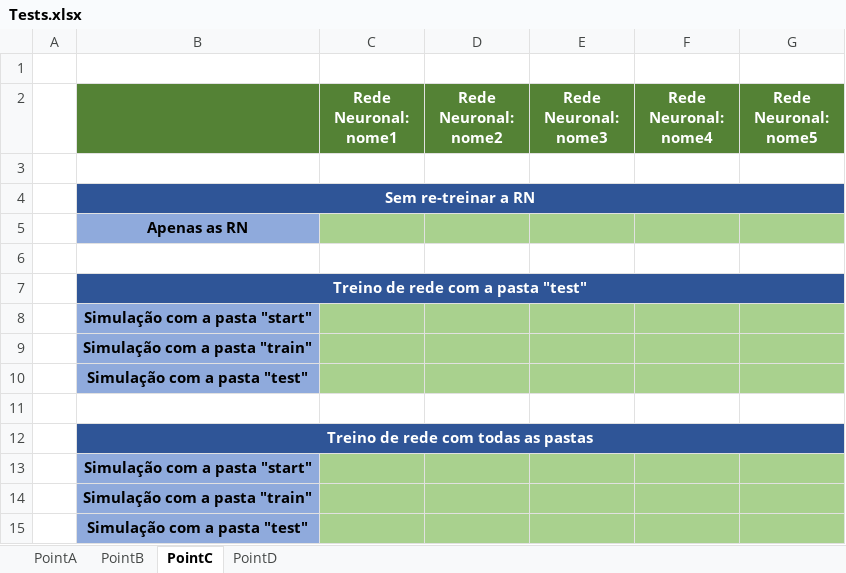
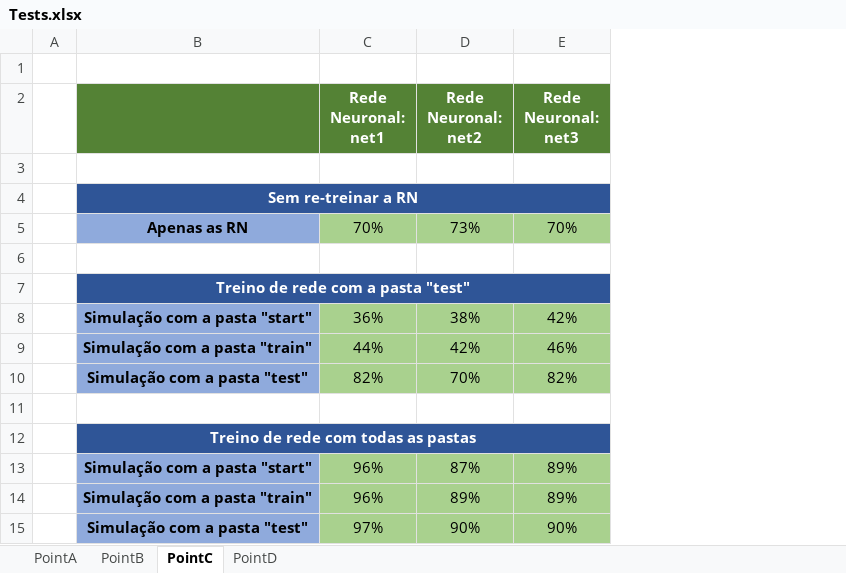
Before and after one commit to serac01/ArtificialNeuralNetworks, an Excel workbook: Tests.xlsx, sheet PointC, drawn as a sheet; values as stored, in another font and other column widths than the file's, no borders; removed rows and columns are numbered as before the commit, all else as after; the diff names each change by its address in the sheet, - before the commit and + after, or states it on an @@ line.

```diff
--- a/Tests.xlsx (sheet PointC)
+++ b/Tests.xlsx (sheet PointC)
-column C (Rede Neuronal: nome1), empty
-column D (Rede Neuronal: nome2), empty
-column E (Rede Neuronal: nome3), empty
-column F (Rede Neuronal: nome4), empty
-column G (Rede Neuronal: nome5), empty
+column C (Rede Neuronal: net1), rows 5-15: 70% |  |  | 36% | 44% | 82% |  |  | 96% | 96% | 97%
+column D (Rede Neuronal: net2), rows 5-15: 73% |  |  | 38% | 42% | 70% |  |  | 87% | 89% | 90%
+column E (Rede Neuronal: net3), rows 5-15: 70% |  |  | 42% | 46% | 82% |  |  | 89% | 89% | 90%
```
Also changed, not shown: sheet PointB, sheet PointA, sheet PointD, 35 other files.
